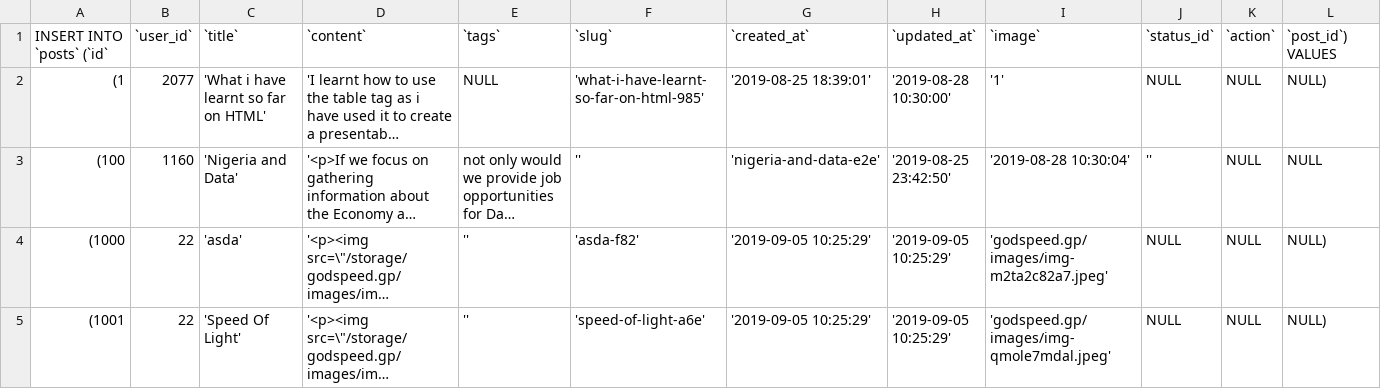
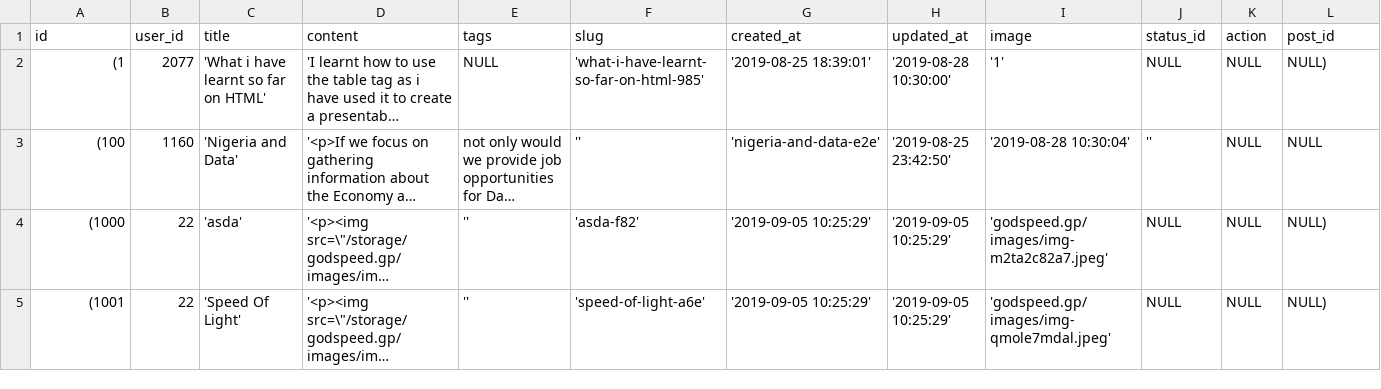
Before and after one commit to hngi/Team-Go, a CSV file: posts.csv, drawn as a sheet; only a part is shown; long unchanged cells end in …; removed rows and columns are numbered as before the commit, all else as after; the diff names each change by its address in the sheet, - before the commit and + after, or states it on an @@ line.

```diff
--- a/posts.csv
+++ b/posts.csv
-row 1: INSERT INTO `posts` (`id` | `user_id` | `title` | `content` | `tags` | `slug` | `created_at` | `updated_at` | `image` | `status_id` | `action` | `post_id`) VALUES
+row 1: id | user_id | title | content | tags | slug | created_at | updated_at | image | status_id | action | post_id
```
Also changed, not shown: following.csv, notifications.csv, 2 other files.
